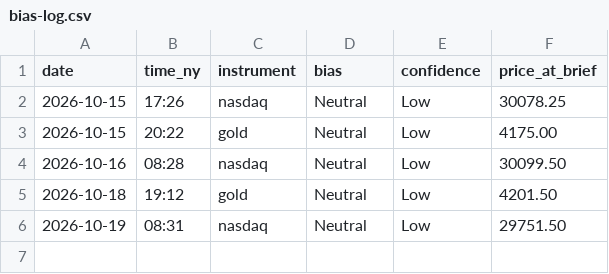
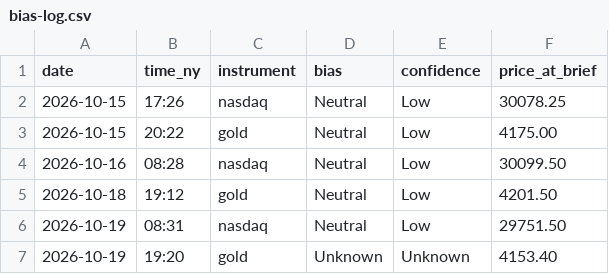
Before and after one commit to jayryd7-gif/ai-trading-agent, a CSV file: reports/bias-log.csv, drawn as a sheet; the diff names each change by its address in the sheet, - before the commit and + after, or states it on an @@ line.

Commit message:
Add gold brief 2026-10-19

```diff
--- a/reports/bias-log.csv
+++ b/reports/bias-log.csv
+row 7: 2026-10-19 | 19:20 | gold | Unknown | Unknown | 4153.40
```
Also changed, not shown: 2 other files.
